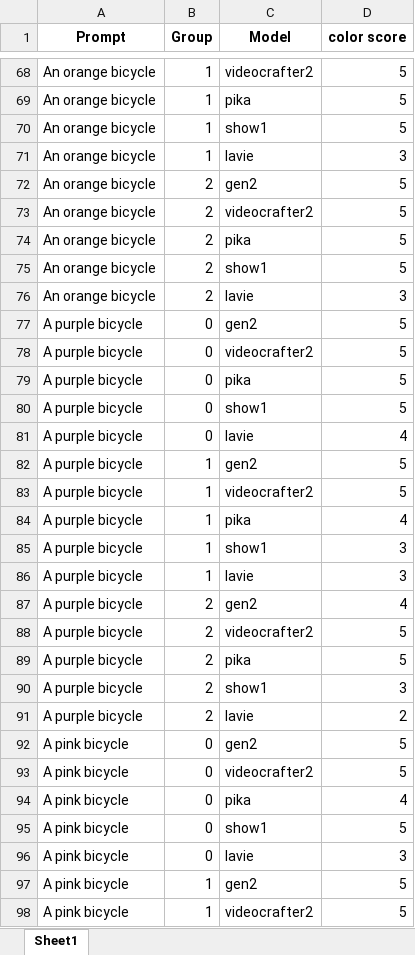
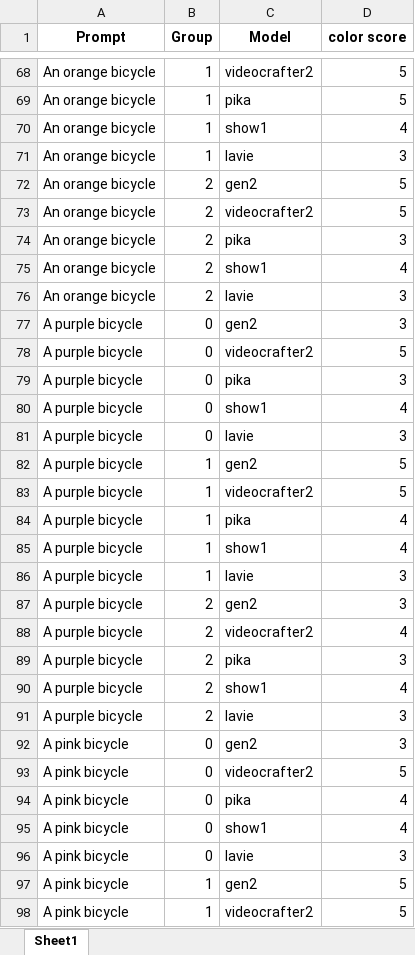
Before and after one commit to Chenzhou2344/HighlyHumanLikeVEB, an Excel workbook: Human_anno/humananno_res/lsy_color.xlsx, sheet Sheet1, drawn as a sheet; only a part is shown, gaps mark what is left out; values as stored, in another font and other column widths than the file's, no borders; the diff covers the shown part only; the diff names each change by its address in the sheet, - before the commit and + after, or states it on an @@ line.

Commit message:
update color

```diff
--- a/Human_anno/humananno_res/lsy_color.xlsx (sheet Sheet1)
+++ b/Human_anno/humananno_res/lsy_color.xlsx (sheet Sheet1)
-D70 (color score): 5
+D70 (color score): 4
-D74 (color score): 5
+D74 (color score): 3
-D75 (color score): 5
+D75 (color score): 4
-D77 (color score): 5
+D77 (color score): 3
-D79 (color score): 5
+D79 (color score): 3
-D80 (color score): 5
+D80 (color score): 4
-D81 (color score): 4
+D81 (color score): 3
-D85 (color score): 3
+D85 (color score): 4
-D87 (color score): 4
+D87 (color score): 3
-D88 (color score): 5
+D88 (color score): 4
-D89 (color score): 5
+D89 (color score): 3
-D90 (color score): 3
+D90 (color score): 4
-D91 (color score): 2
+D91 (color score): 3
-D92 (color score): 5
+D92 (color score): 3
-D95 (color score): 5
+D95 (color score): 4
```
Also changed, not shown: 31 edited cells elsewhere in this sheet.
